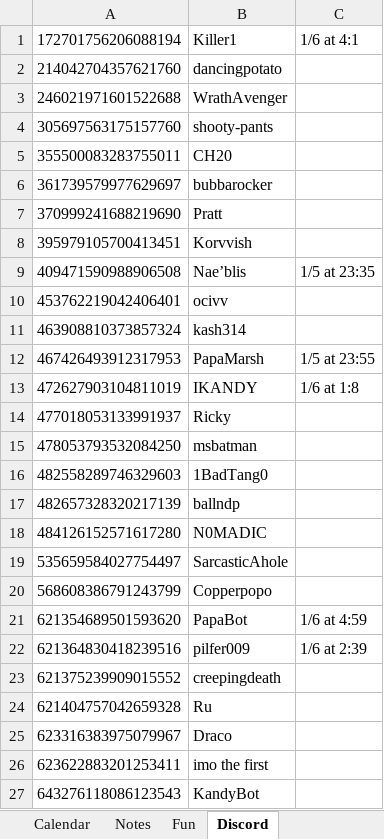
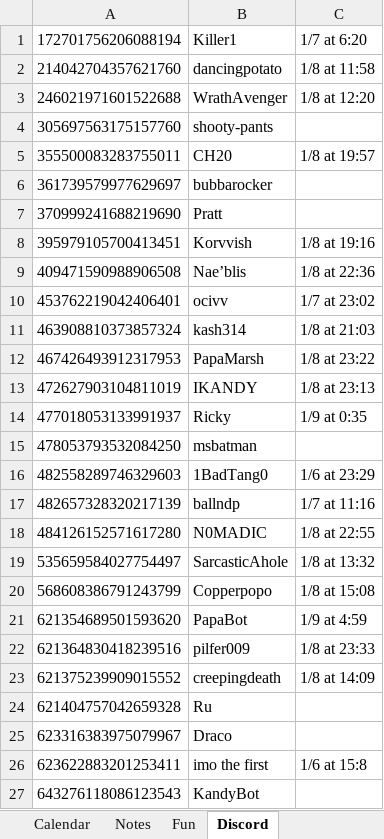
Before and after one commit to papa-marsh/PapaBot, an Excel workbook: db_BACKUP_24.xlsx, sheet Discord, drawn as a sheet; values as stored, in another font and other column widths than the file's, no borders; the diff names each change by its address in the sheet, - before the commit and + after, or states it on an @@ line.

```diff
--- a/db_BACKUP_24.xlsx (sheet Discord)
+++ b/db_BACKUP_24.xlsx (sheet Discord)
-C1: 1/6 at 4:1
+C1: 1/7 at 6:20
-C2: (empty)
+C2: 1/8 at 11:58
-C3: (empty)
+C3: 1/8 at 12:20
-C5: (empty)
+C5: 1/8 at 19:57
-C8: (empty)
+C8: 1/8 at 19:16
-C9: 1/5 at 23:35
+C9: 1/8 at 22:36
-C10: (empty)
+C10: 1/7 at 23:02
-C11: (empty)
+C11: 1/8 at 21:03
-C12: 1/5 at 23:55
+C12: 1/8 at 23:22
-C13: 1/6 at 1:8
+C13: 1/8 at 23:13
-C14: (empty)
+C14: 1/9 at 0:35
-C16: (empty)
+C16: 1/6 at 23:29
-C17: (empty)
+C17: 1/7 at 11:16
-C18: (empty)
+C18: 1/8 at 22:55
-C19: (empty)
+C19: 1/8 at 13:32
-C20: (empty)
+C20: 1/8 at 15:08
-C21: 1/6 at 4:59
+C21: 1/9 at 4:59
-C22: 1/6 at 2:39
+C22: 1/8 at 23:33
-C23: (empty)
+C23: 1/8 at 14:09
-C26: (empty)
+C26: 1/6 at 15:8
```
Also changed, not shown: sheet Calendar, sheet Notes, db_BACKUP_01.xlsx, 1 other file.
